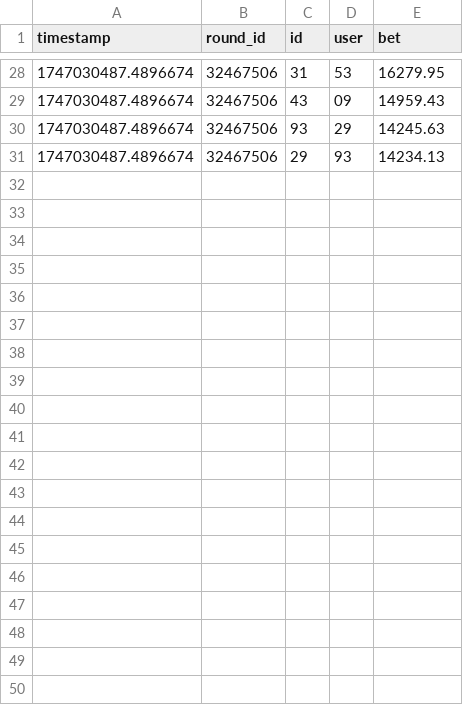
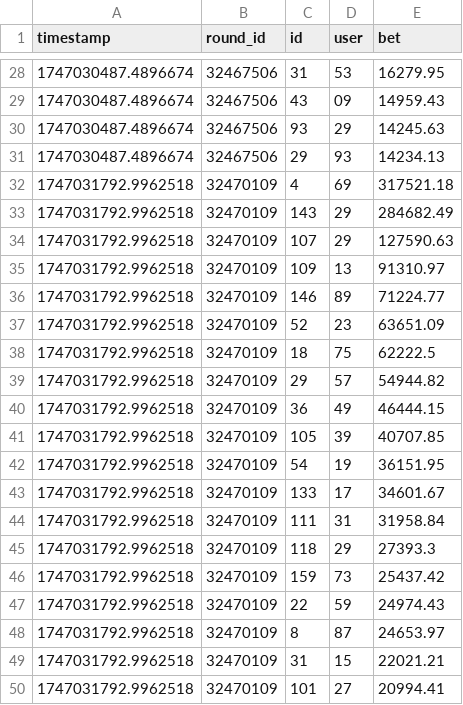
Before and after one commit to anasazamov/analytics_app, a CSV file: registration.csv, drawn as a sheet; only a part is shown, gaps mark what is left out; the diff covers the shown part only; the diff names each change by its address in the sheet, - before the commit and + after, or states it on an @@ line.

```diff
--- a/registration.csv
+++ b/registration.csv
+row 32: 1747031792.9962518 | 32470109 | 4 | 69 | 317521.18
+row 33: 1747031792.9962518 | 32470109 | 143 | 29 | 284682.49
+row 34: 1747031792.9962518 | 32470109 | 107 | 29 | 127590.63
+row 35: 1747031792.9962518 | 32470109 | 109 | 13 | 91310.97
+row 36: 1747031792.9962518 | 32470109 | 146 | 89 | 71224.77
+row 37: 1747031792.9962518 | 32470109 | 52 | 23 | 63651.09
+row 38: 1747031792.9962518 | 32470109 | 18 | 75 | 62222.5
+row 39: 1747031792.9962518 | 32470109 | 29 | 57 | 54944.82
+row 40: 1747031792.9962518 | 32470109 | 36 | 49 | 46444.15
+row 41: 1747031792.9962518 | 32470109 | 105 | 39 | 40707.85
+row 42: 1747031792.9962518 | 32470109 | 54 | 19 | 36151.95
+row 43: 1747031792.9962518 | 32470109 | 133 | 17 | 34601.67
+row 44: 1747031792.9962518 | 32470109 | 111 | 31 | 31958.84
+row 45: 1747031792.9962518 | 32470109 | 118 | 29 | 27393.3
+row 46: 1747031792.9962518 | 32470109 | 159 | 73 | 25437.42
+row 47: 1747031792.9962518 | 32470109 | 22 | 59 | 24974.43
+row 48: 1747031792.9962518 | 32470109 | 8 | 87 | 24653.97
+row 49: 1747031792.9962518 | 32470109 | 31 | 15 | 22021.21
+row 50: 1747031792.9962518 | 32470109 | 101 | 27 | 20994.41
```
Also changed, not shown: 11 added rows elsewhere in this file, 5 other files.
